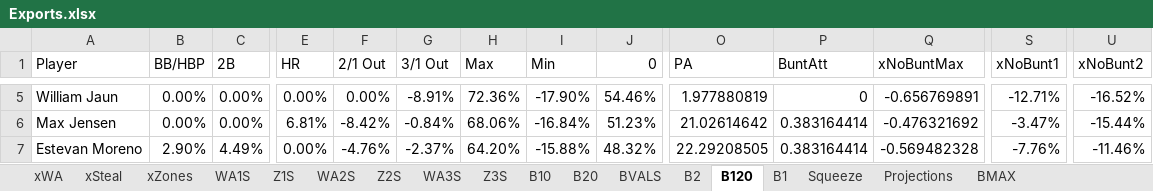
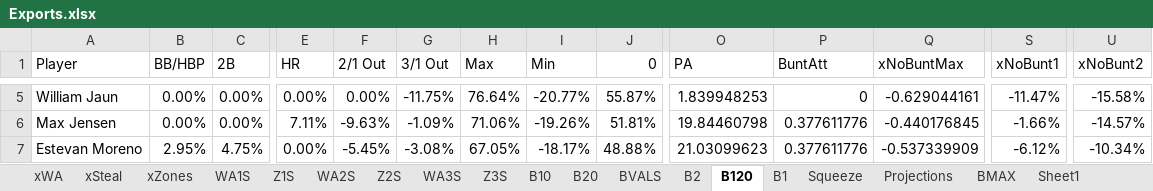
Before and after one commit to fcastaDataNerd/NECBL2024, an Excel workbook: Exports.xlsx, sheet B120, drawn as a sheet; only a part is shown, gaps mark what is left out; values as stored, in another font and other column widths than the file's, no borders; the diff covers the shown part only; the diff names each change by its address in the sheet, - before the commit and + after, or states it on an @@ line.

```diff
--- a/Exports.xlsx (sheet B120)
+++ b/Exports.xlsx (sheet B120)
+sheet tab: Sheet1
-G5 (3/1 Out): -8.91%
+G5 (3/1 Out): -11.75%
-H5 (Max): 72.36%
+H5 (Max): 76.64%
-I5 (Min): -17.90%
+I5 (Min): -20.77%
-J5 (0): 54.46%
+J5 (0): 55.87%
-O5 (PA): 1.977880819
+O5 (PA): 1.839948253
-Q5 (xNoBuntMax): -0.656769891
+Q5 (xNoBuntMax): -0.629044161
-S5 (xNoBunt1): -12.71%
+S5 (xNoBunt1): -11.47%
-U5 (xNoBunt2): -16.52%
+U5 (xNoBunt2): -15.58%
-E6 (HR): 6.81%
+E6 (HR): 7.11%
-F6 (2/1 Out): -8.42%
+F6 (2/1 Out): -9.63%
-G6 (3/1 Out): -0.84%
+G6 (3/1 Out): -1.09%
-H6 (Max): 68.06%
+H6 (Max): 71.06%
-I6 (Min): -16.84%
+I6 (Min): -19.26%
-J6 (0): 51.23%
+J6 (0): 51.81%
-O6 (PA): 21.02614642
+O6 (PA): 19.84460798
-P6:P7 (BuntAtt): 0.383164414
+P6:P7 (BuntAtt): 0.377611776
-Q6 (xNoBuntMax): -0.476321692
+Q6 (xNoBuntMax): -0.440176845
-S6 (xNoBunt1): -3.47%
+S6 (xNoBunt1): -1.66%
-U6 (xNoBunt2): -15.44%
+U6 (xNoBunt2): -14.57%
-B7 (BB/HBP): 2.90%
+B7 (BB/HBP): 2.95%
-C7 (2B): 4.49%
+C7 (2B): 4.75%
-F7 (2/1 Out): -4.76%
+F7 (2/1 Out): -5.45%
-G7 (3/1 Out): -2.37%
+G7 (3/1 Out): -3.08%
-H7 (Max): 64.20%
+H7 (Max): 67.05%
-I7 (Min): -15.88%
+I7 (Min): -18.17%
-J7 (0): 48.32%
+J7 (0): 48.88%
-O7 (PA): 22.29208505
+O7 (PA): 21.03099623
-Q7 (xNoBuntMax): -0.569482328
+Q7 (xNoBuntMax): -0.537339909
-S7 (xNoBunt1): -7.76%
+S7 (xNoBunt1): -6.12%
-U7 (xNoBunt2): -11.46%
+U7 (xNoBunt2): -10.34%
```
Also changed, not shown: 90 edited cells elsewhere in this sheet, sheet Z1S, sheet Z2S, sheet Z3S, sheet xZones, sheet xSteal, sheet xWA, 7 more sheets.
